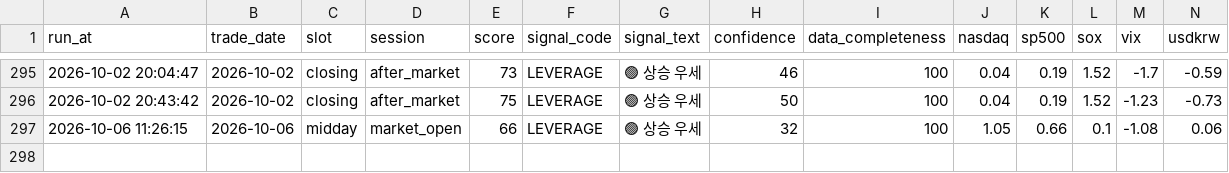
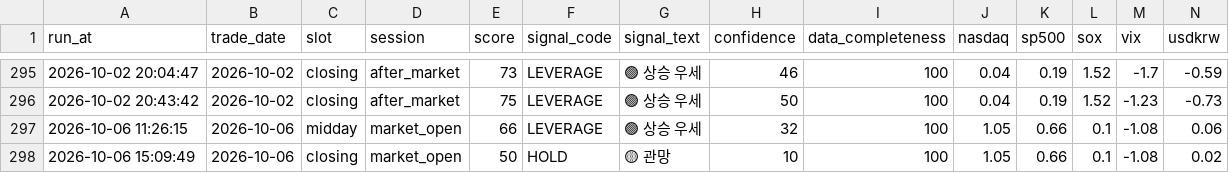
Before and after one commit to nambak2218-debug/marketPilot, a CSV file: data/signal_history.csv, drawn as a sheet; only a part is shown, gaps mark what is left out; rows hold the shown columns only; the diff names each change by its address in the sheet, - before the commit and + after, or states it on an @@ line.

Commit message:
Update MarketPilot signal history [skip ci]

```diff
--- a/data/signal_history.csv
+++ b/data/signal_history.csv
+row 298: 2026-10-06 15:09:49 | 2026-10-06 | closing | market_open | 50 | HOLD | 🟡 관망 | 10 | 100 | 1.05 | 0.66 | 0.1 | -1.08 | 0.02
```
